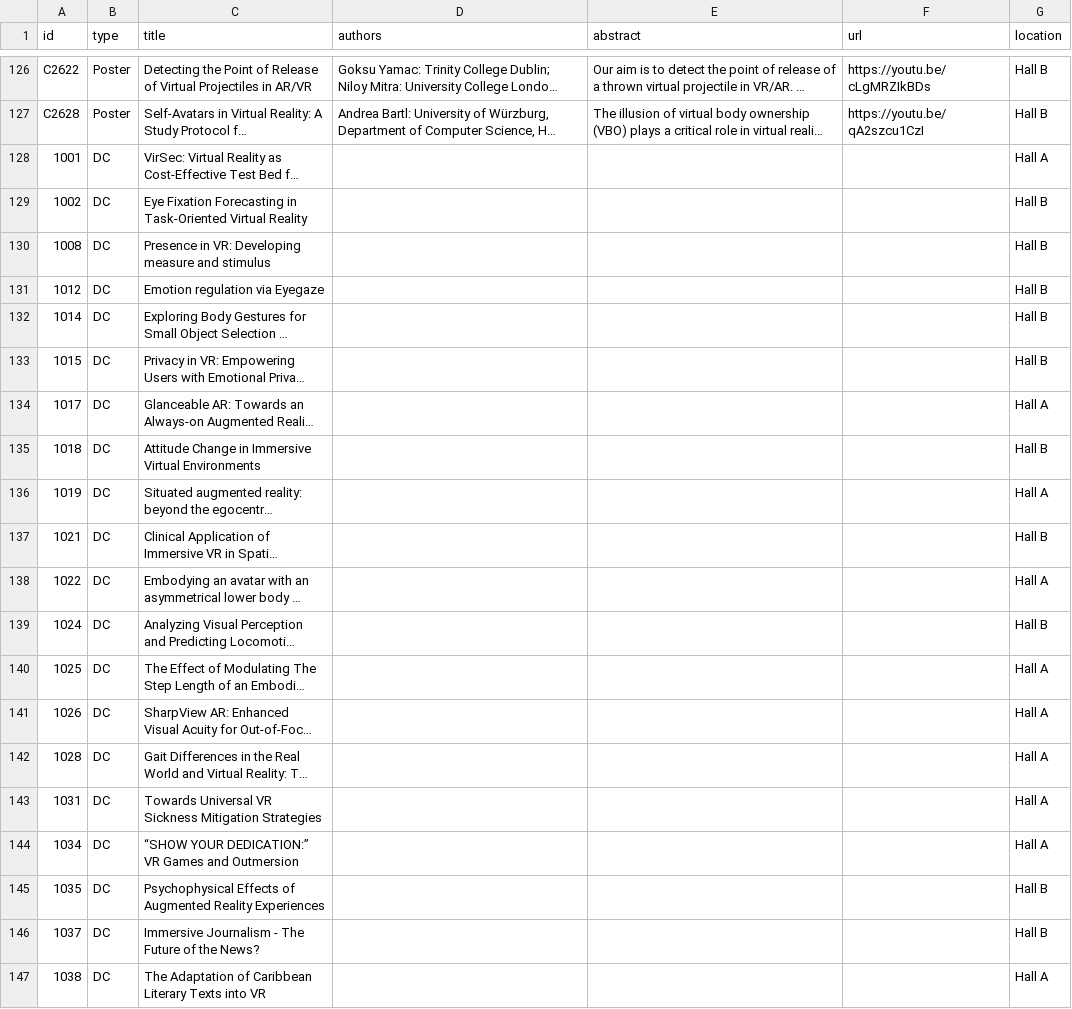
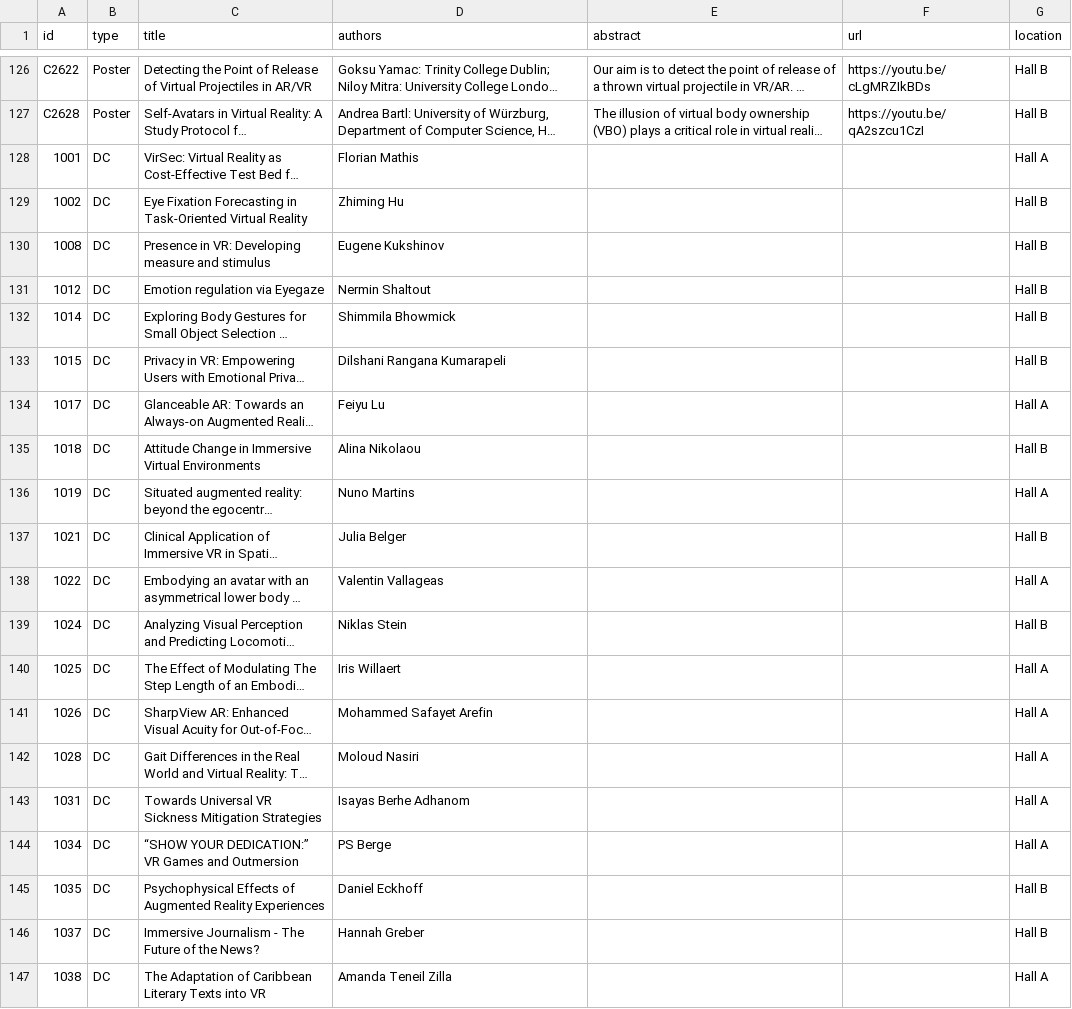
Before and after one commit to ieeevr/2021, a CSV file: _data/posters.csv, drawn as a sheet; only a part is shown, gaps mark what is left out; long unchanged cells end in …; the diff names each change by its address in the sheet, - before the commit and + after, or states it on an @@ line.

Commit message:
Update posters.csv

```diff
--- a/_data/posters.csv
+++ b/_data/posters.csv
-D128 (authors): (empty)
+D128 (authors): Florian Mathis
-D129 (authors): (empty)
+D129 (authors): Zhiming Hu
-D130 (authors): (empty)
+D130 (authors): Eugene Kukshinov
-D131 (authors): (empty)
+D131 (authors): Nermin Shaltout
-D132 (authors): (empty)
+D132 (authors): Shimmila Bhowmick
-D133 (authors): (empty)
+D133 (authors): Dilshani Rangana Kumarapeli
-D134 (authors): (empty)
+D134 (authors): Feiyu Lu
-D135 (authors): (empty)
+D135 (authors): Alina Nikolaou
-D136 (authors): (empty)
+D136 (authors): Nuno Martins
-D137 (authors): (empty)
+D137 (authors): Julia Belger
-D138 (authors): (empty)
+D138 (authors): Valentin Vallageas
-D139 (authors): (empty)
+D139 (authors): Niklas Stein
-D140 (authors): (empty)
+D140 (authors): Iris Willaert
-D141 (authors): (empty)
+D141 (authors): Mohammed Safayet Arefin
-D142 (authors): (empty)
+D142 (authors): Moloud Nasiri
-D143 (authors): (empty)
+D143 (authors): Isayas Berhe Adhanom
-D144 (authors): (empty)
+D144 (authors): PS Berge
-D145 (authors): (empty)
+D145 (authors): Daniel Eckhoff
-D146 (authors): (empty)
+D146 (authors): Hannah Greber
-D147 (authors): (empty)
+D147 (authors): Amanda Teneil Zilla
```
